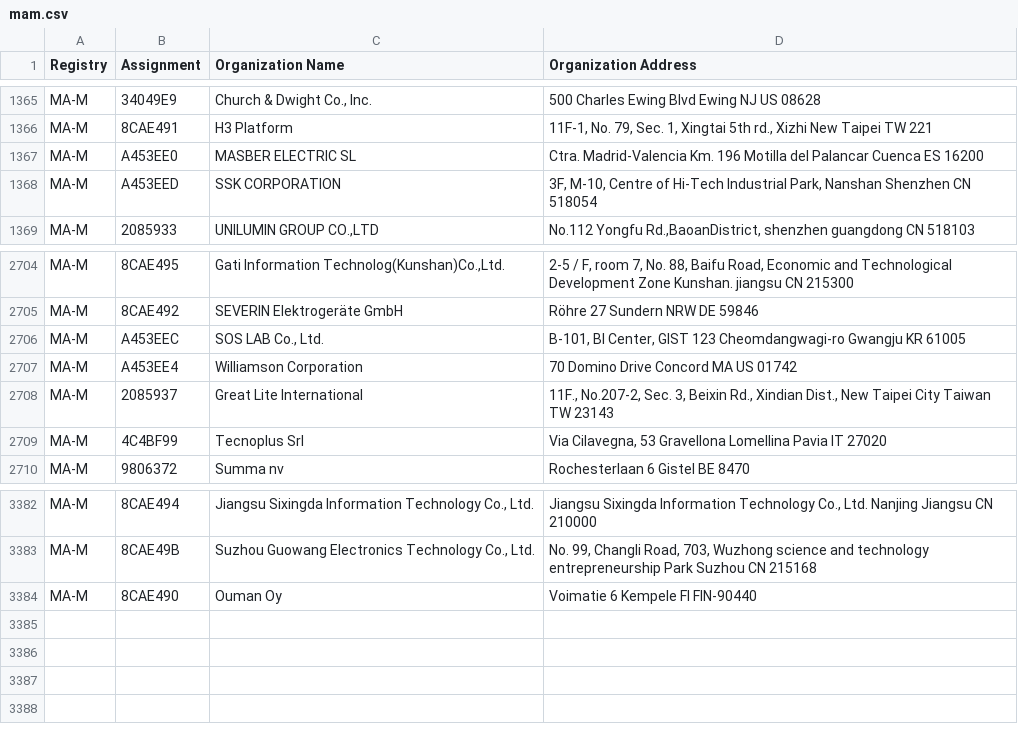
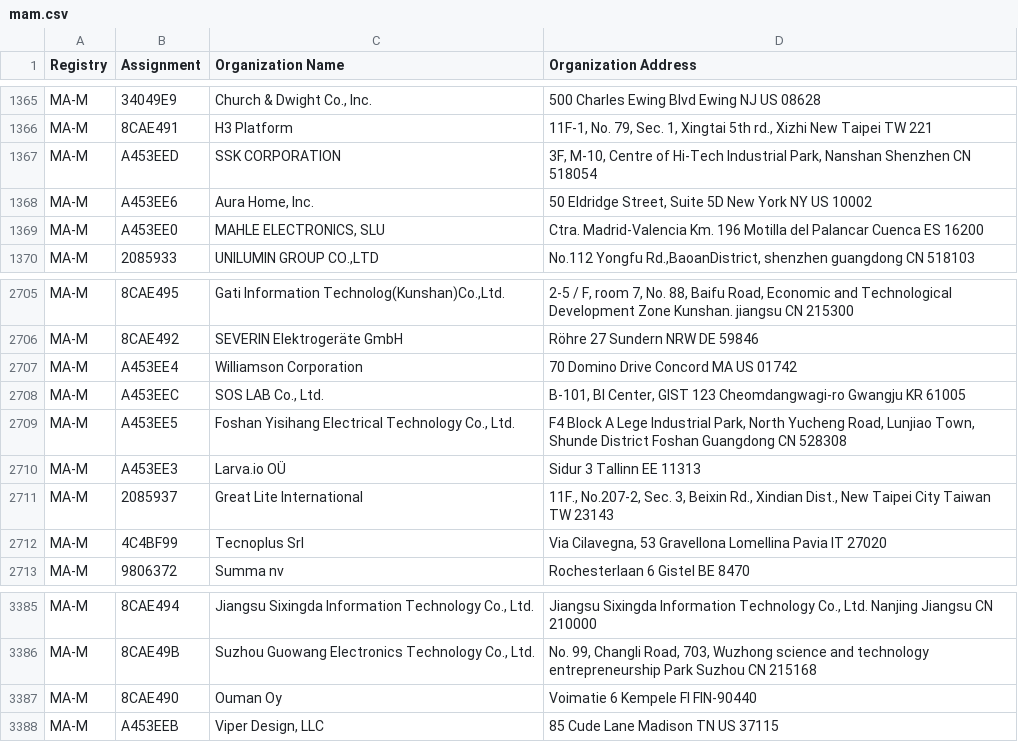
Before and after one commit to hdm/mac-ages, a CSV file: data/ieee/mam.csv, drawn as a sheet; only a part is shown, gaps mark what is left out.

```diff
--- a/data/ieee/mam.csv
+++ b/data/ieee/mam.csv
@@ -1366,4 +1366,5 @@ MA-M,34049E9,"Church & Dwight Co., Inc.",500 Charles Ewing Blvd Ewing NJ US 0862
 MA-M,8CAE491,H3 Platform,"11F-1, No. 79, Sec. 1, Xingtai 5th rd., Xizhi New Taipei  TW 221 "
-MA-M,A453EE0,MASBER ELECTRIC SL,Ctra. Madrid-Valencia Km. 196 Motilla del Palancar Cuenca ES 16200
 MA-M,A453EED,SSK CORPORATION,"3F, M-10, Centre of Hi-Tech Industrial Park, Nanshan Shenzhen  CN 518054 "
+MA-M,A453EE6,"Aura Home, Inc.","50 Eldridge Street, Suite 5D New York NY US 10002 "
+MA-M,A453EE0,"MAHLE ELECTRONICS, SLU",Ctra. Madrid-Valencia Km. 196 Motilla del Palancar Cuenca ES 16200
 MA-M,2085933,"UNILUMIN GROUP CO.,LTD","No.112 Yongfu Rd.,BaoanDistrict, shenzhen guangdong CN 518103 "
@@ -2705,4 +2706,6 @@ MA-M,8CAE495,"Gati Information Technolog(Kunshan)Co.,Ltd.","2-5 / F, room 7, No.
 MA-M,8CAE492,SEVERIN Elektrogeräte GmbH,Röhre 27 Sundern NRW DE 59846
-MA-M,A453EEC,"SOS LAB Co., Ltd.","B-101, BI Center, GIST 123 Cheomdangwagi-ro Gwangju  KR 61005 "
 MA-M,A453EE4,Williamson Corporation,70 Domino Drive Concord MA US 01742
+MA-M,A453EEC,"SOS LAB Co., Ltd.","B-101, BI Center, GIST 123 Cheomdangwagi-ro Gwangju  KR 61005 "
+MA-M,A453EE5,"Foshan Yisihang Electrical Technology Co., Ltd.","F4 Block A Lege Industrial Park, North Yucheng Road, Lunjiao Town, Shunde District Foshan Guangdong CN 528308 "
+MA-M,A453EE3,Larva.io OÜ,Sidur 3 Tallinn  EE 11313
 MA-M,2085937,Great Lite International,"11F., No.207-2, Sec. 3, Beixin Rd., Xindian Dist., New Taipei City Taiwan TW 23143 "
@@ -3384 +3387,2 @@ MA-M,8CAE49B,"Suzhou Guowang Electronics Technology Co., Ltd.","No. 99, Changli
 MA-M,8CAE490,Ouman Oy,Voimatie 6 Kempele  FI FIN-90440
+MA-M,A453EEB,"Viper Design, LLC",85 Cude Lane Madison TN US 37115
```
Also changed, not shown: data/ieee/oui36.csv, 2 other files.
